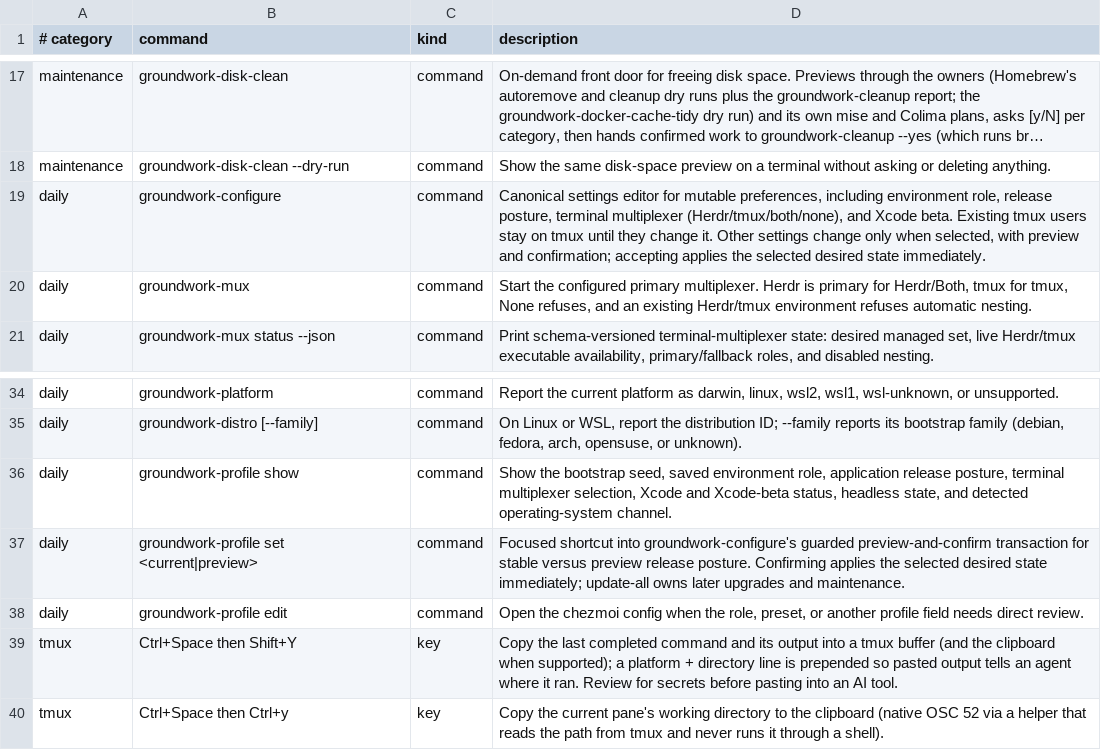
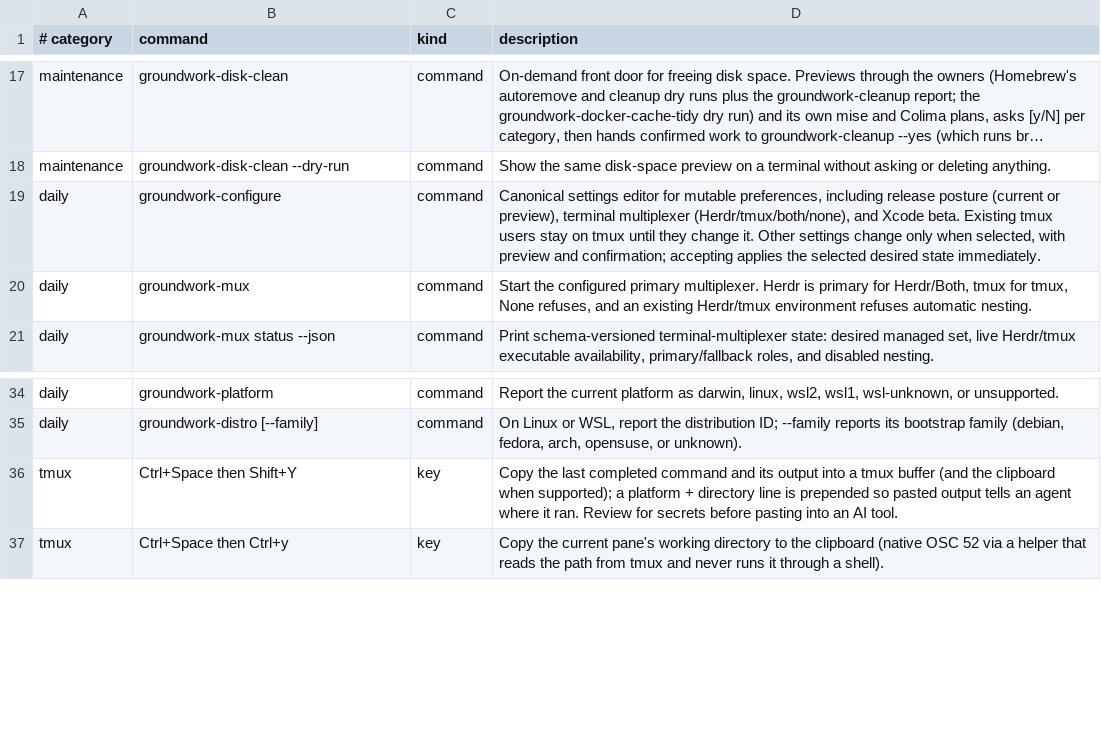
Before and after one commit to jasondockery/groundwork-mac, a TSV file: home/dot_local/share/groundwork/commands.tsv, drawn as a sheet; only a part is shown, gaps mark what is left out; long unchanged cells end in …; the diff names each change by its address in the sheet, - before the commit and + after, or states it on an @@ line.

Commit message:
chore: finish removing environment profiles; keep release posture (#133)
Removes environment_role, profile_preset and the groundwork-profile command (now a shim pointing to groundwork-configure), and the work and personal wording in docs, specs, tests and the render matrix. Release posture (current or preview) stays in groundwork-configure. Old stored keys still render: they're read once, and an old preview preset maps to preview. Closes #129.

```diff
--- a/home/dot_local/share/groundwork/commands.tsv
+++ b/home/dot_local/share/groundwork/commands.tsv
-D19 (description): …preferences, including environment role, release posture, terminal multiplexer…
+D19 (description): …preferences, including release posture (current or preview), terminal multiplexer…
-row 36: daily | groundwork-profile show | command | Show the bootstrap seed, saved environment role, application release posture, terminal multiplexer selection, Xcode and Xcode-beta status, headless state, and detected operating-system channel.
-row 37: daily | groundwork-profile set <current|preview> | command | Focused shortcut into groundwork-configure's guarded preview-and-confirm transaction for stable versus preview release posture. Confirming applies the selected desired state immediately; update-all owns later upgrades and maintenance.
-row 38: daily | groundwork-profile edit | command | Open the chezmoi config when the role, preset, or another profile field needs direct review.
```
Also changed, not shown: data/docs-command-surfaces.tsv, data/docs-coverage.tsv, 36 other files.
